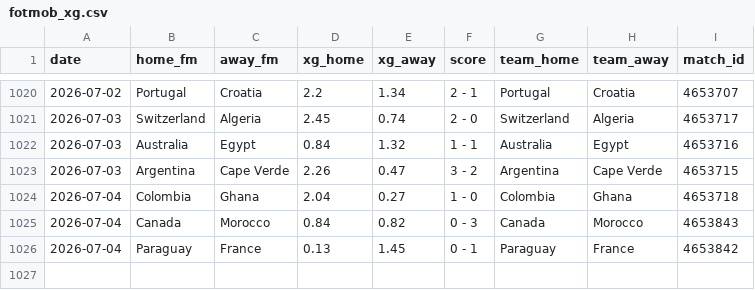
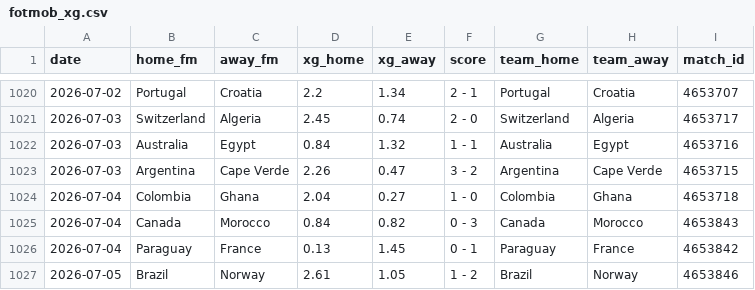
Before and after one commit to AntoniBI/Mundial-2026, a CSV file: data/processed/fotmob_xg.csv, drawn as a sheet; only a part is shown, gaps mark what is left out; the diff names each change by its address in the sheet, - before the commit and + after, or states it on an @@ line.

```diff
--- a/data/processed/fotmob_xg.csv
+++ b/data/processed/fotmob_xg.csv
+row 1027: 2026-07-05 | Brazil | Norway | 2.61 | 1.05 | 1 - 2 | Brazil | Norway | 4653846
```
Also changed, not shown: outputs/match_predictions_log.csv, outputs/wc26_stage_probabilities_live_2026-07-06.csv, 2 other files.
